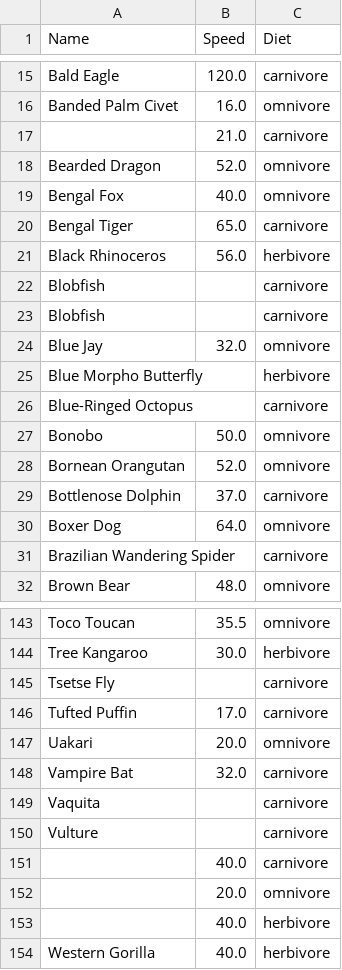
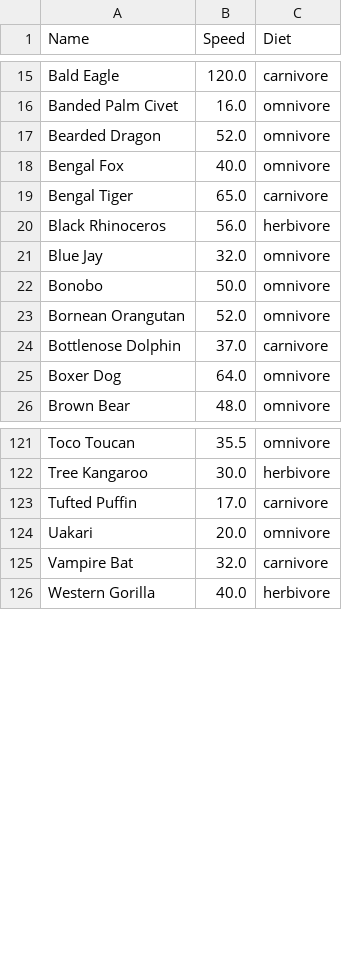
Before and after one commit to ivanharvard/f26-eng-r2-deliverable, a CSV file: public/sample_animals.csv, drawn as a sheet; only a part is shown, gaps mark what is left out; the diff covers the shown part only; the diff names each change by its address in the sheet, - before the commit and + after, or states it on an @@ line.

```diff
--- a/public/sample_animals.csv
+++ b/public/sample_animals.csv
-row 17:  | 21.0 | carnivore
-row 22: Blobfish |  | carnivore
-row 23: Blobfish |  | carnivore
-row 25: Blue Morpho Butterfly |  | herbivore
-row 26: Blue-Ringed Octopus |  | carnivore
-row 31: Brazilian Wandering Spider |  | carnivore
-row 145: Tsetse Fly |  | carnivore
-row 149: Vaquita |  | carnivore
-row 150: Vulture |  | carnivore
-row 151:  | 40.0 | carnivore
-row 152:  | 20.0 | omnivore
-row 153:  | 40.0 | herbivore
```
Also changed, not shown: 18 removed rows elsewhere in this file.
